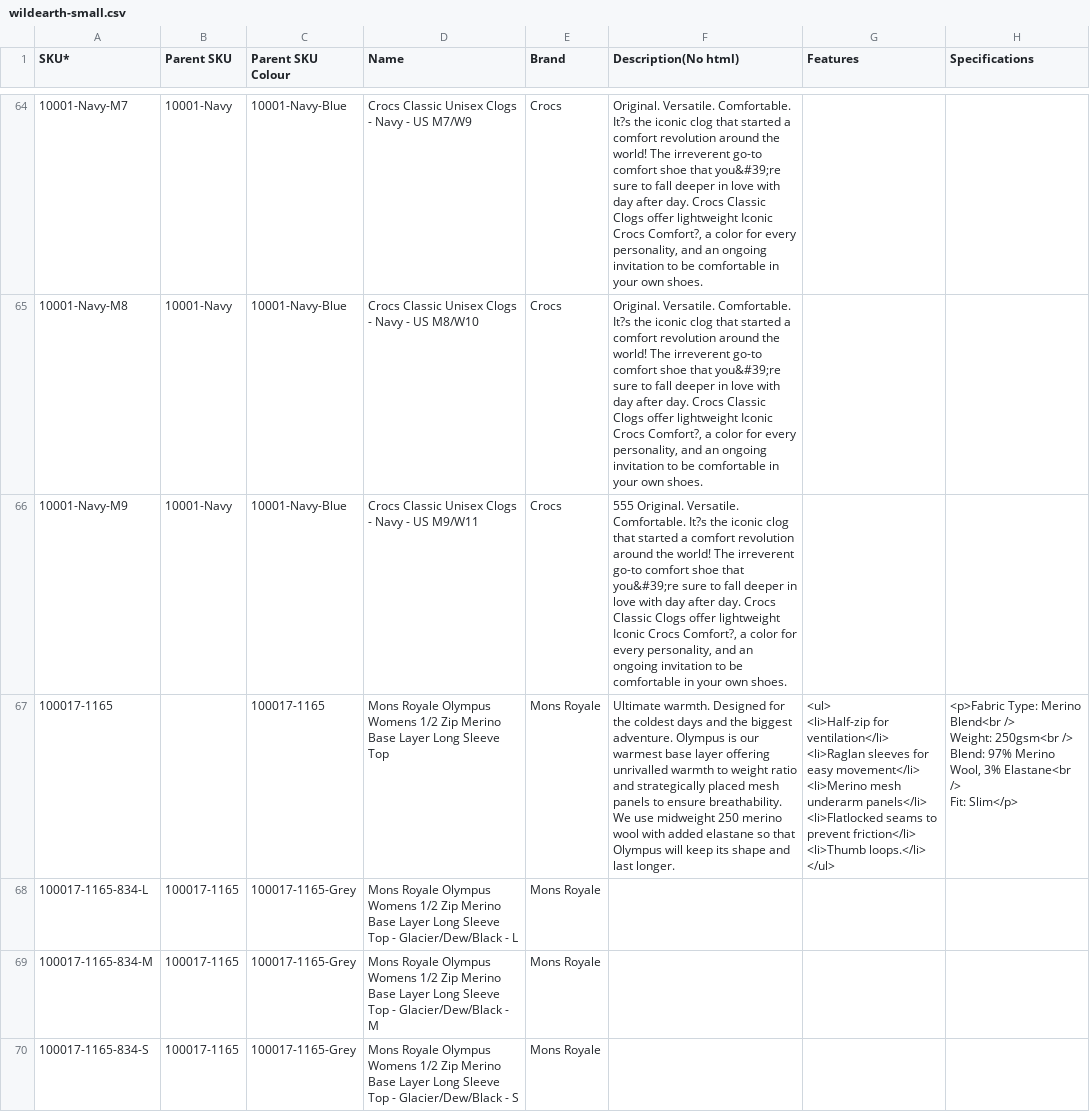
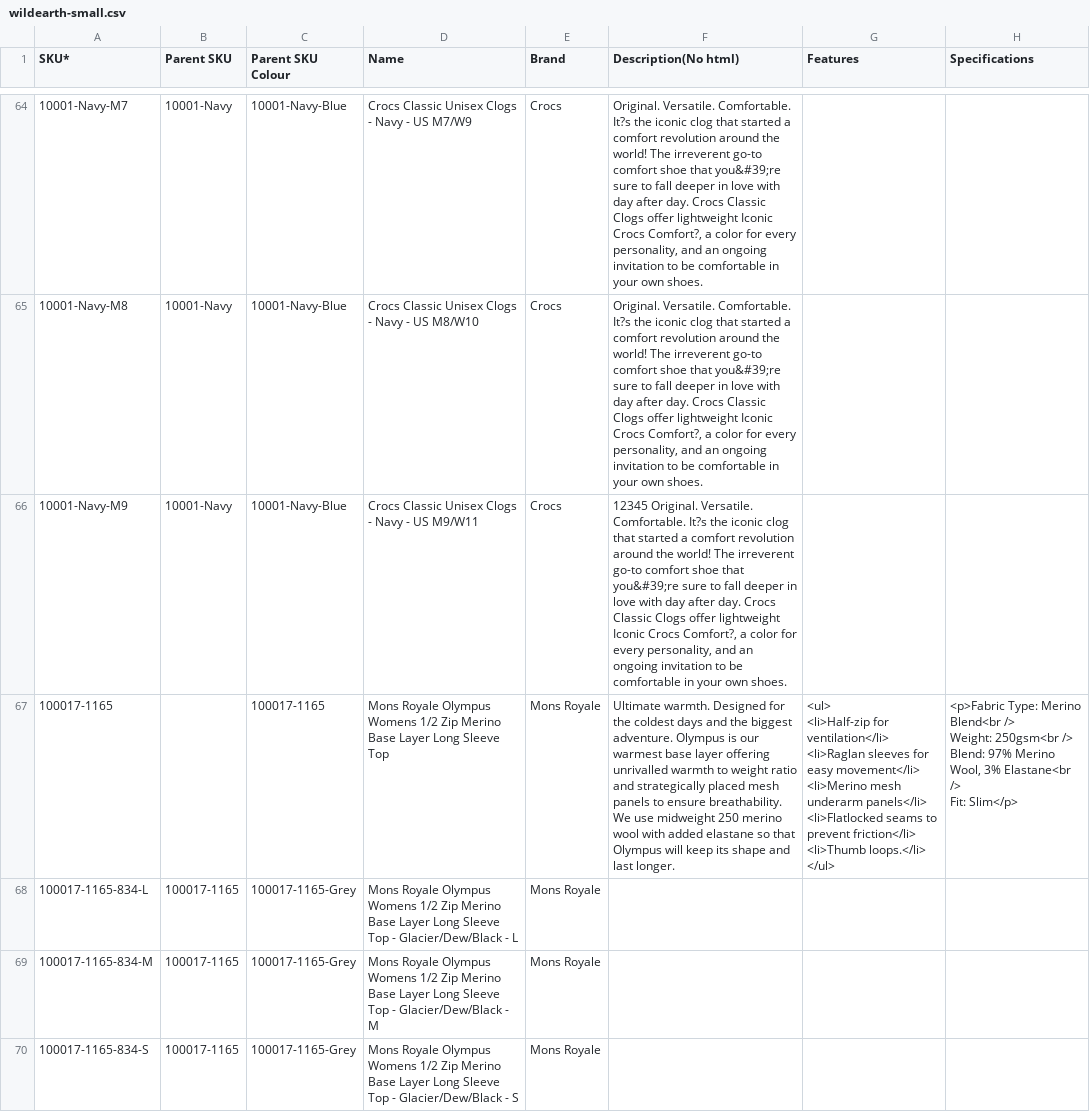
Before and after one commit to kenrazo/MyData, a CSV file: wildearth-small.csv, drawn as a sheet; only a part is shown, gaps mark what is left out; the diff covers the shown part only; the diff names each change by its address in the sheet, - before the commit and + after, or states it on an @@ line.

Commit message:
Update wildearth-small.csv

```diff
--- a/wildearth-small.csv
+++ b/wildearth-small.csv
-F66 (Description(No html)): 555 Original. Versatile.…
+F66 (Description(No html)): 12345 Original. Versatile.…
```
Also changed, not shown: 1 added row and 2 edited cells elsewhere in this file.
